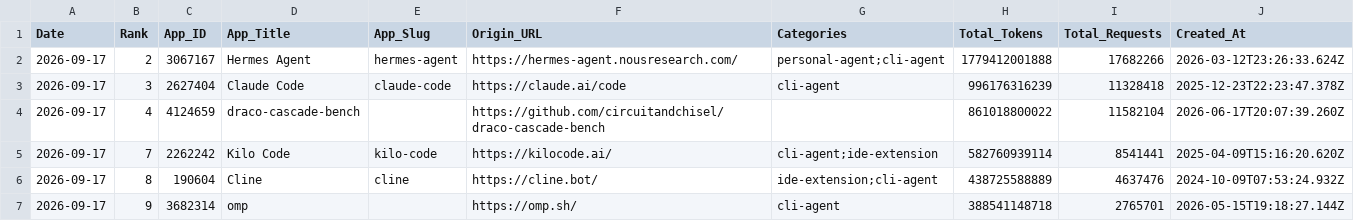
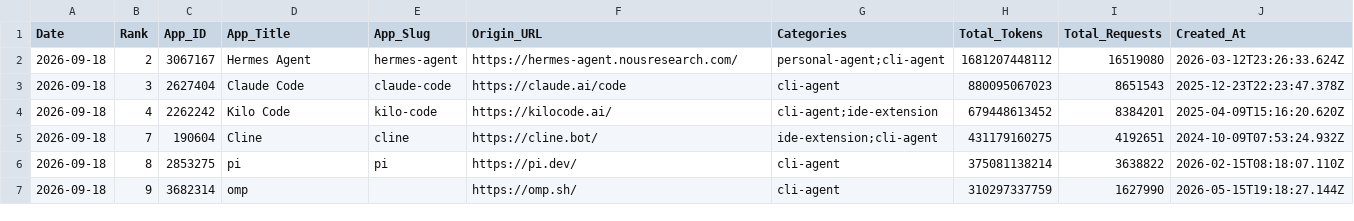
Before and after one commit to Kenneth-Top/workflows-, a CSV file: openrouter_apps_records.csv, drawn as a sheet; only a part is shown; the diff covers the shown part only.

```diff
--- a/openrouter_apps_records.csv
+++ b/openrouter_apps_records.csv
@@ -1,7 +1,7 @@
 Date,Rank,App_ID,App_Title,App_Slug,Origin_URL,Categories,Total_Tokens,Total_Requests,Created_At
-2026-09-17,2,3067167,Hermes Agent,hermes-agent,https://hermes-agent.nousresearch.com/,personal-agent;cli-agent,1779412001888,17682266,2026-03-12T23:26:33.624Z
-2026-09-17,3,2627404,Claude Code,claude-code,https://claude.ai/code,cli-agent,996176316239,11328418,2025-12-23T22:23:47.378Z
-2026-09-17,4,4124659,draco-cascade-bench,,https://github.com/circuitandchisel/draco-cascade-bench,,861018800022,11582104,2026-06-17T20:07:39.260Z
-2026-09-17,7,2262242,Kilo Code,kilo-code,https://kilocode.ai/,cli-agent;ide-extension,582760939114,8541441,2025-04-09T15:16:20.620Z
-2026-09-17,8,190604,Cline,cline,https://cline.bot/,ide-extension;cli-agent,438725588889,4637476,2024-10-09T07:53:24.932Z
-2026-09-17,9,3682314,omp,,https://omp.sh/,cli-agent,388541148718,2765701,2026-05-15T19:18:27.144Z
+2026-09-18,2,3067167,Hermes Agent,hermes-agent,https://hermes-agent.nousresearch.com/,personal-agent;cli-agent,1681207448112,16519080,2026-03-12T23:26:33.624Z
+2026-09-18,3,2627404,Claude Code,claude-code,https://claude.ai/code,cli-agent,880095067023,8651543,2025-12-23T22:23:47.378Z
+2026-09-18,4,2262242,Kilo Code,kilo-code,https://kilocode.ai/,cli-agent;ide-extension,679448613452,8384201,2025-04-09T15:16:20.620Z
+2026-09-18,7,190604,Cline,cline,https://cline.bot/,ide-extension;cli-agent,431179160275,4192651,2024-10-09T07:53:24.932Z
+2026-09-18,8,2853275,pi,pi,https://pi.dev/,cli-agent,375081138214,3638822,2026-02-15T08:18:07.110Z
+2026-09-18,9,3682314,omp,,https://omp.sh/,cli-agent,310297337759,1627990,2026-05-15T19:18:27.144Z
```
Also changed, not shown: 1 added row, 1 removed row and 94 edited cells elsewhere in this file, openrouter_category_usage_records.csv, openrouter_market_share_records.csv, 2 other files.
